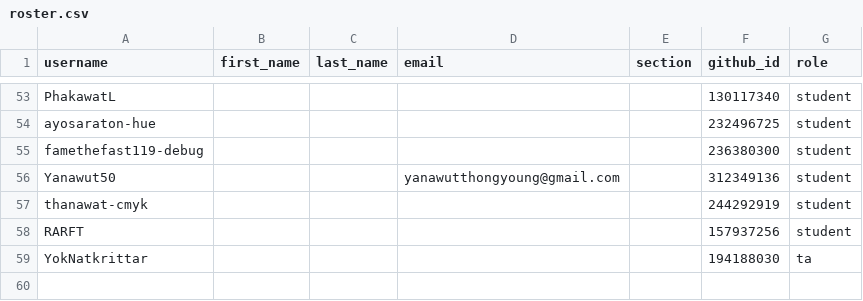
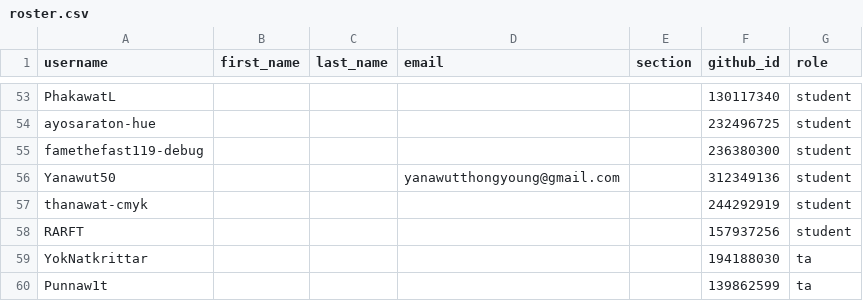
Before and after one commit to MUICT-Class/classroom50, a CSV file: 691-itds242/roster.csv, drawn as a sheet; only a part is shown, gaps mark what is left out; the diff names each change by its address in the sheet, - before the commit and + after, or states it on an @@ line.

Commit message:
[Classroom 50] Sync 1 member into roster: 691-itds242

```diff
--- a/691-itds242/roster.csv
+++ b/691-itds242/roster.csv
+row 60: Punnaw1t |  |  |  |  | 139862599 | ta
```
